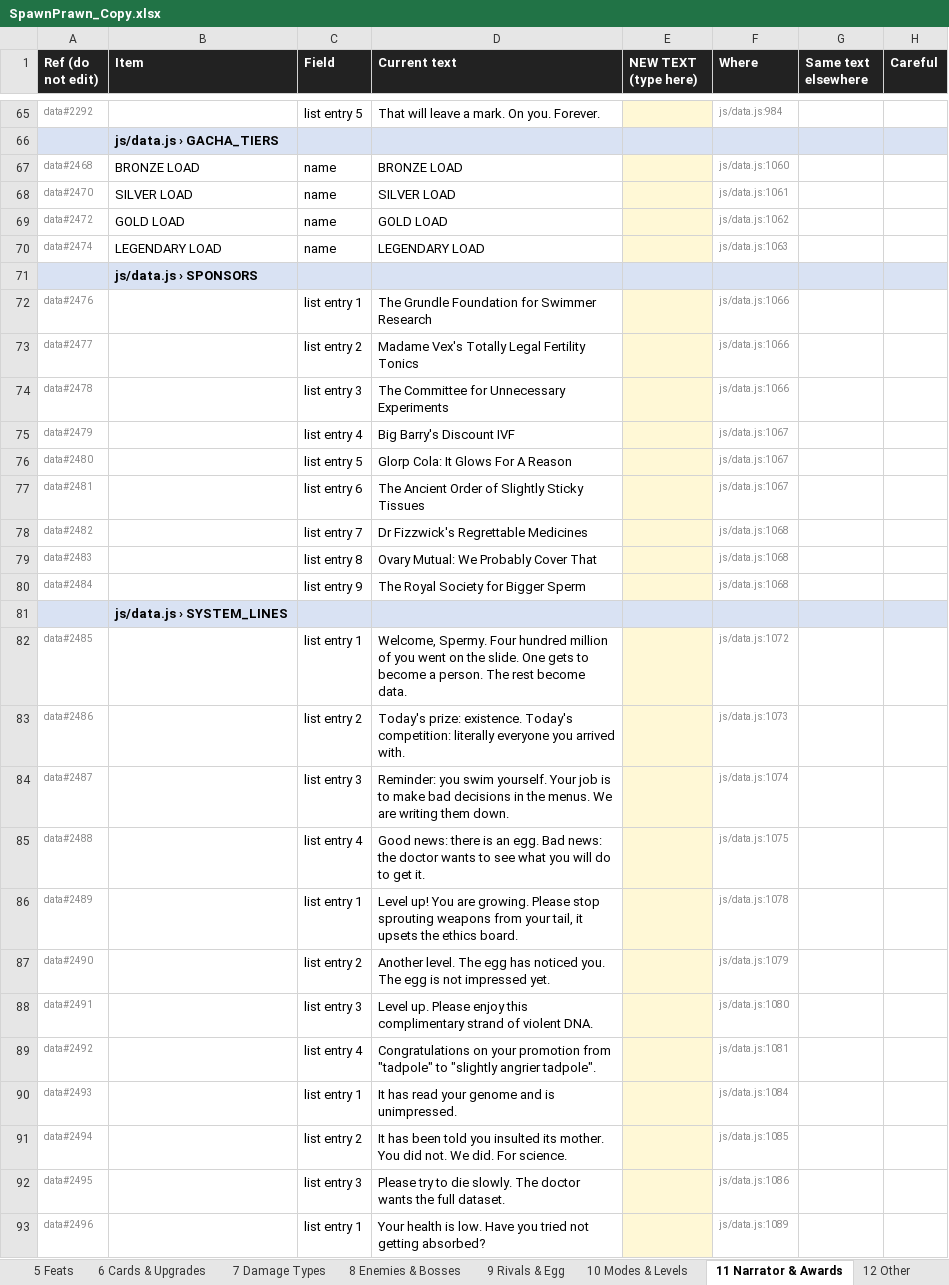
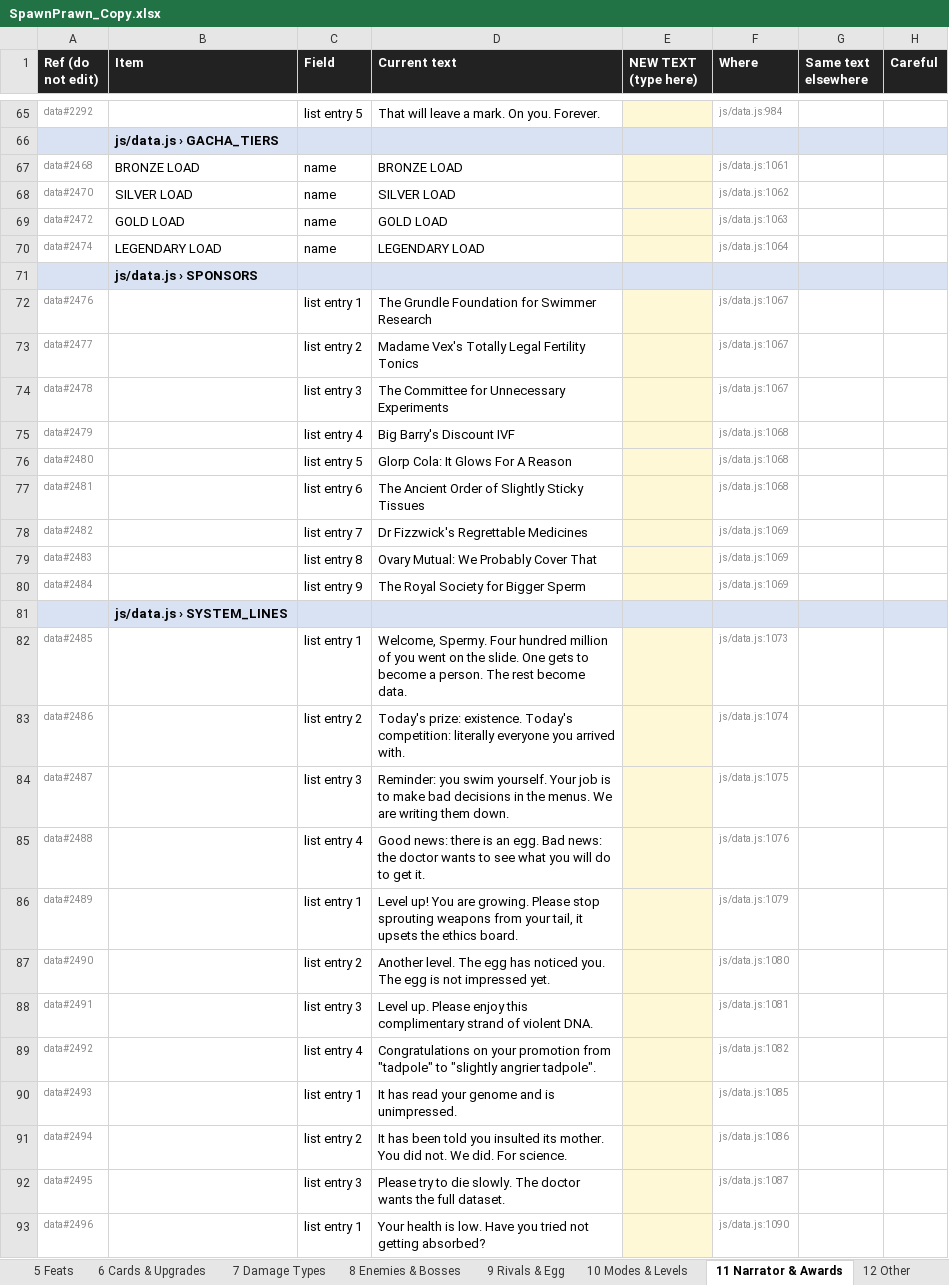
Before and after one commit to nickhuntdavis/alien-clay, an Excel workbook: storm-directive/SpawnPrawn_Copy.xlsx, sheet 11 Narrator & Awards, drawn as a sheet; only a part is shown, gaps mark what is left out; values as stored, in another font and other column widths than the file's, no borders; the diff covers the shown part only; the diff names each change by its address in the sheet, - before the commit and + after, or states it on an @@ line.

```diff
--- a/storm-directive/SpawnPrawn_Copy.xlsx (sheet 11 Narrator & Awards)
+++ b/storm-directive/SpawnPrawn_Copy.xlsx (sheet 11 Narrator & Awards)
-F67 (Where): js/data.js:1060
+F67 (Where): js/data.js:1061
-F68 (Where): js/data.js:1061
+F68 (Where): js/data.js:1062
-F69 (Where): js/data.js:1062
+F69 (Where): js/data.js:1063
-F70 (Where): js/data.js:1063
+F70 (Where): js/data.js:1064
-F72:F74 (Where): js/data.js:1066
+F72:F74 (Where): js/data.js:1067
-F75:F77 (Where): js/data.js:1067
+F75:F77 (Where): js/data.js:1068
-F78:F80 (Where): js/data.js:1068
+F78:F80 (Where): js/data.js:1069
-F82 (Where): js/data.js:1072
+F82 (Where): js/data.js:1073
-F83 (Where): js/data.js:1073
+F83 (Where): js/data.js:1074
-F84 (Where): js/data.js:1074
+F84 (Where): js/data.js:1075
-F85 (Where): js/data.js:1075
+F85 (Where): js/data.js:1076
-F86 (Where): js/data.js:1078
+F86 (Where): js/data.js:1079
-F87 (Where): js/data.js:1079
+F87 (Where): js/data.js:1080
-F88 (Where): js/data.js:1080
+F88 (Where): js/data.js:1081
-F89 (Where): js/data.js:1081
+F89 (Where): js/data.js:1082
-F90 (Where): js/data.js:1084
+F90 (Where): js/data.js:1085
-F91 (Where): js/data.js:1085
+F91 (Where): js/data.js:1086
-F92 (Where): js/data.js:1086
+F92 (Where): js/data.js:1087
-F93 (Where): js/data.js:1089
+F93 (Where): js/data.js:1090
```
Also changed, not shown: 6 added rows, 6 removed rows and 368 edited cells elsewhere in this sheet, sheet 1 Menus & Screens, sheet 2 Tutorials & Hints, sheet 6 Cards & Upgrades, sheet 9 Rivals & Egg, sheet 12 Other, sheet 4 Weapons, 6 more sheets, 3 other files.
